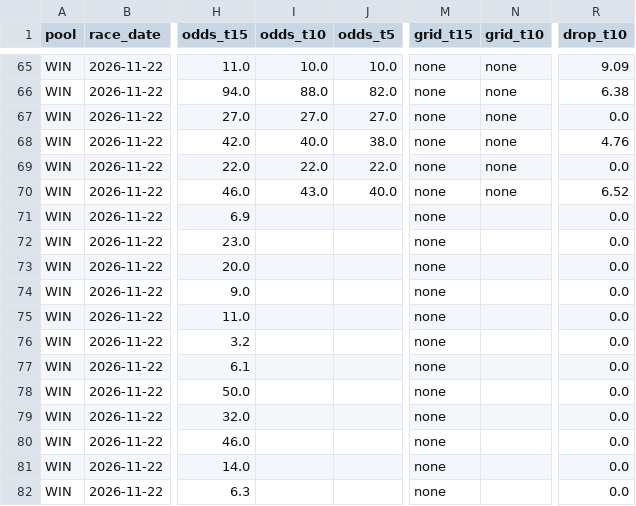
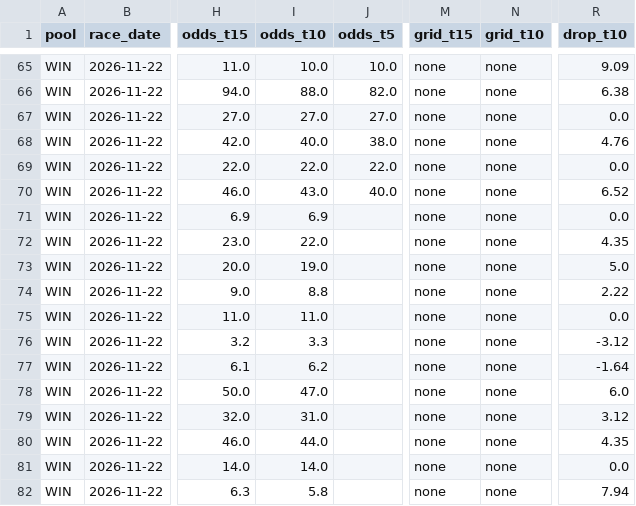
Before and after one commit to readbarapp/jc-strategy, a CSV file: data/odds_board.csv, drawn as a sheet; only a part is shown, gaps mark what is left out; the diff names each change by its address in the sheet, - before the commit and + after, or states it on an @@ line.

```diff
--- a/data/odds_board.csv
+++ b/data/odds_board.csv
-I71 (odds_t10): (empty)
+I71 (odds_t10): 6.9
-N71:N82 (grid_t10): (empty)
+N71:N82 (grid_t10): none
-I72 (odds_t10): (empty)
+I72 (odds_t10): 22.0
-R72 (drop_t10): 0.0
+R72 (drop_t10): 4.35
-I73 (odds_t10): (empty)
+I73 (odds_t10): 19.0
-R73 (drop_t10): 0.0
+R73 (drop_t10): 5.0
-I74 (odds_t10): (empty)
+I74 (odds_t10): 8.8
-R74 (drop_t10): 0.0
+R74 (drop_t10): 2.22
-I75 (odds_t10): (empty)
+I75 (odds_t10): 11.0
-I76 (odds_t10): (empty)
+I76 (odds_t10): 3.3
-R76 (drop_t10): 0.0
+R76 (drop_t10): -3.12
-I77 (odds_t10): (empty)
+I77 (odds_t10): 6.2
-R77 (drop_t10): 0.0
+R77 (drop_t10): -1.64
-I78 (odds_t10): (empty)
+I78 (odds_t10): 47.0
-R78 (drop_t10): 0.0
+R78 (drop_t10): 6.0
-I79 (odds_t10): (empty)
+I79 (odds_t10): 31.0
-R79 (drop_t10): 0.0
+R79 (drop_t10): 3.12
-I80 (odds_t10): (empty)
+I80 (odds_t10): 44.0
-R80 (drop_t10): 0.0
+R80 (drop_t10): 4.35
-I81 (odds_t10): (empty)
+I81 (odds_t10): 14.0
-I82 (odds_t10): (empty)
+I82 (odds_t10): 5.8
-R82 (drop_t10): 0.0
+R82 (drop_t10): 7.94
```
Also changed, not shown: data/odds_snapshots.csv, data/win_board.csv, 11 other files.
